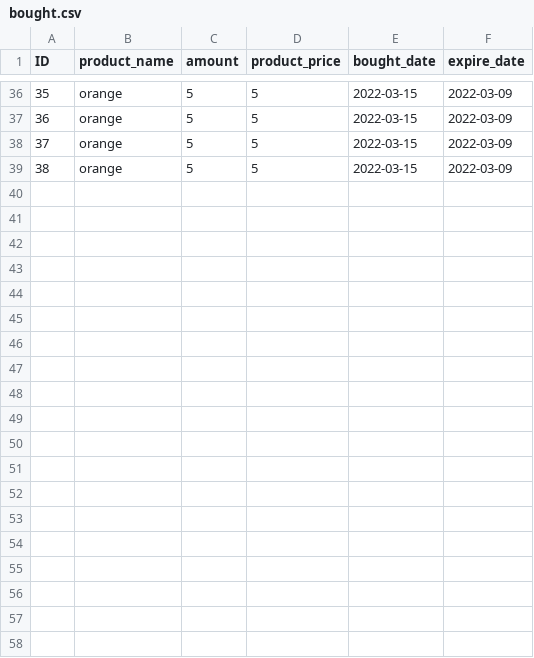
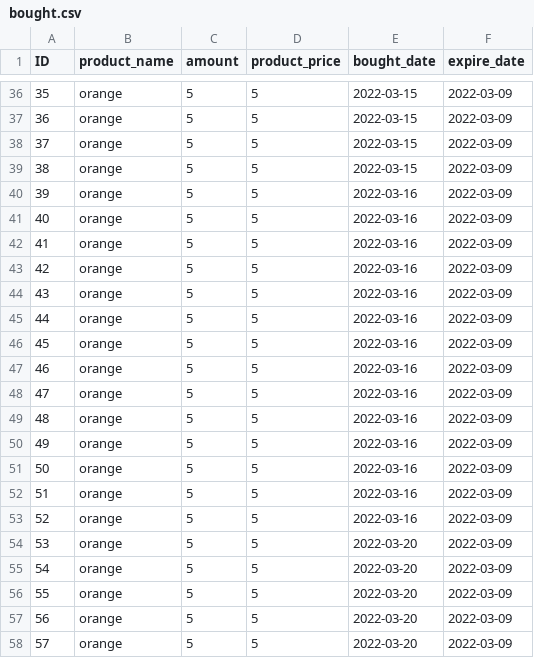
Before and after one commit to jeffreyricardokets/superpy, a CSV file: superpy/data/bought.csv, drawn as a sheet; only a part is shown, gaps mark what is left out; the diff covers the shown part only; the diff names each change by its address in the sheet, - before the commit and + after, or states it on an @@ line.

```diff
--- a/superpy/data/bought.csv
+++ b/superpy/data/bought.csv
+row 40: 39 | orange | 5 | 5 | 2022-03-16 | 2022-03-09
+row 41: 40 | orange | 5 | 5 | 2022-03-16 | 2022-03-09
+row 42: 41 | orange | 5 | 5 | 2022-03-16 | 2022-03-09
+row 43: 42 | orange | 5 | 5 | 2022-03-16 | 2022-03-09
+row 44: 43 | orange | 5 | 5 | 2022-03-16 | 2022-03-09
+row 45: 44 | orange | 5 | 5 | 2022-03-16 | 2022-03-09
+row 46: 45 | orange | 5 | 5 | 2022-03-16 | 2022-03-09
+row 47: 46 | orange | 5 | 5 | 2022-03-16 | 2022-03-09
+row 48: 47 | orange | 5 | 5 | 2022-03-16 | 2022-03-09
+row 49: 48 | orange | 5 | 5 | 2022-03-16 | 2022-03-09
+row 50: 49 | orange | 5 | 5 | 2022-03-16 | 2022-03-09
+row 51: 50 | orange | 5 | 5 | 2022-03-16 | 2022-03-09
+row 52: 51 | orange | 5 | 5 | 2022-03-16 | 2022-03-09
+row 53: 52 | orange | 5 | 5 | 2022-03-16 | 2022-03-09
+row 54: 53 | orange | 5 | 5 | 2022-03-20 | 2022-03-09
+row 55: 54 | orange | 5 | 5 | 2022-03-20 | 2022-03-09
+row 56: 55 | orange | 5 | 5 | 2022-03-20 | 2022-03-09
+row 57: 56 | orange | 5 | 5 | 2022-03-20 | 2022-03-09
+row 58: 57 | orange | 5 | 5 | 2022-03-20 | 2022-03-09
```
Also changed, not shown: 13 added rows elsewhere in this file, superpy/data/sold.csv, 7 other files.
